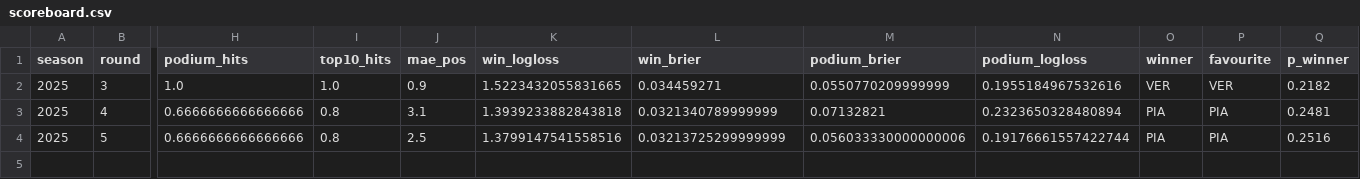
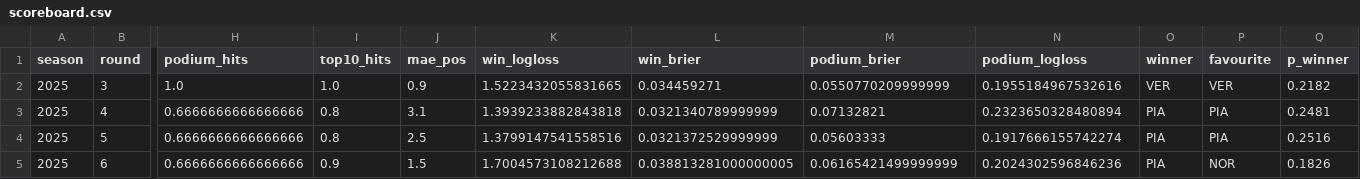
Before and after one commit to Siddhant-Shankar/F1_PREDICTIONS, a CSV file: predictions/2025/scoreboard.csv, drawn as a sheet; only a part is shown, gaps mark what is left out; rows hold the shown columns only; the diff names each change by its address in the sheet, - before the commit and + after, or states it on an @@ line.

Commit message:
Miami GP: v3 multi-competitor Elo ratings and circuit history
Each race updates driver and constructor Elo as n(n-1)/2 pairwise
results, scaled by 1/(n-1). Ratings shrink 20% toward the mean between
seasons and 50% on regulation resets (2022, 2026).

Circuit features: driver's past results at the track, and how strongly
grid order has historically decided the race there (Monaco vs Bahrain).

Backtest: Spearman 0.679 -> 0.682, winner log-loss 1.660 -> 1.649.

```diff
--- a/predictions/2025/scoreboard.csv
+++ b/predictions/2025/scoreboard.csv
-L4 (win_brier): 0.03213725299999999
+L4 (win_brier): 0.0321372529999999
-M4 (podium_brier): 0.056033330000000006
+M4 (podium_brier): 0.05603333
-N4 (podium_logloss): 0.19176661557422744
+N4 (podium_logloss): 0.1917666155742274
+row 5: 2025 | 6 | 0.6666666666666666 | 0.9 | 1.5 | 1.7004573108212688 | 0.038813281000000005 | 0.06165421499999999 | 0.2024302596846236 | PIA | NOR | 0.1826
```
Also changed, not shown: 7 other files.
